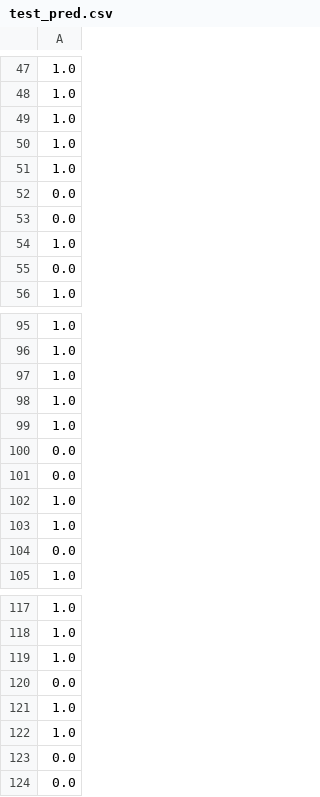
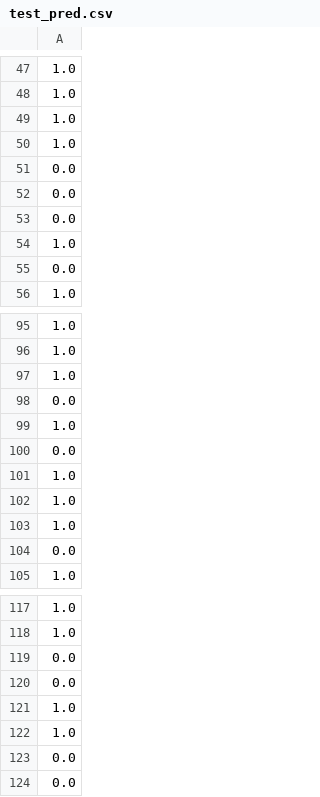
Before and after one commit to OsawaKousei/titanic_ws, a CSV file: adversarial_validation/predictions/test_pred.csv, drawn as a sheet; only a part is shown, gaps mark what is left out.

```diff
--- a/adversarial_validation/predictions/test_pred.csv
+++ b/adversarial_validation/predictions/test_pred.csv
@@ -50,3 +50,3 @@
 1.0
-1.0
+0.0
 0.0
@@ -97,6 +97,6 @@
 1.0
-1.0
+0.0
 1.0
 0.0
-0.0
+1.0
 1.0
@@ -118,3 +118,3 @@
 1.0
-1.0
+0.0
 0.0
```
Also changed, not shown: 2 other files.
